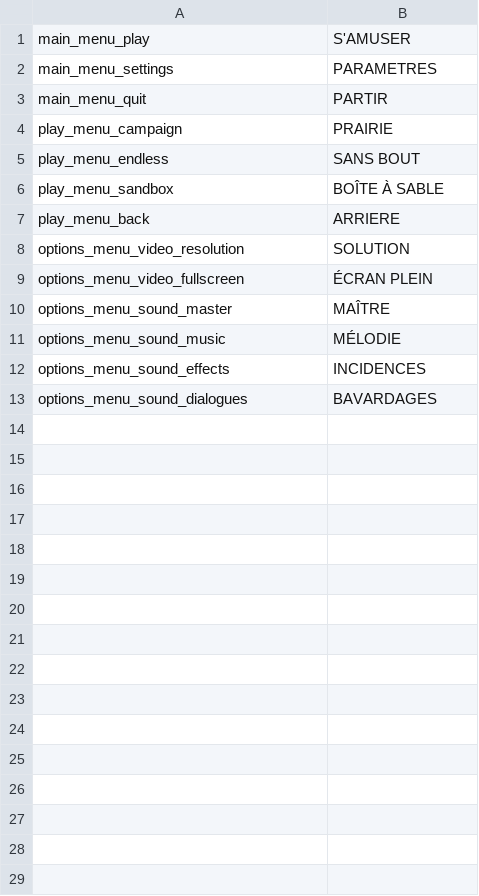
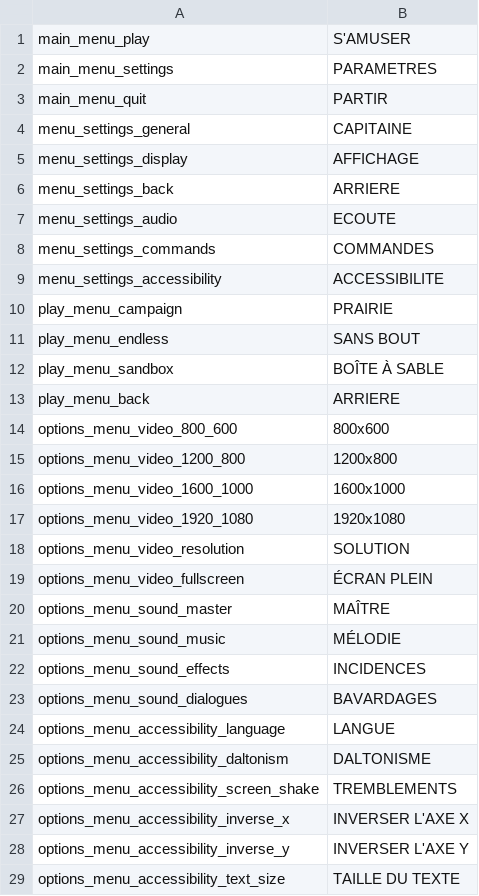
Before and after one commit to tom-bourjala/ISEN-ALG-TLE, a CSV file: Build/assets/localisation/fr_CA.csv, drawn as a sheet.

Commit message:
implemented back button for settings and main menu implemented panel buttons for settings implemented texts for settings implemented fullscreen button in settings TODO : Language + Screen size choice system with arrows, implementation of sliders for sounds, implementation of KeyPress system for commands
Co-authored-by: Tom Bourjala <TerraS77@users.noreply.github.com>

```diff
--- a/Build/assets/localisation/fr_CA.csv
+++ b/Build/assets/localisation/fr_CA.csv
@@ -3,2 +3,8 @@ main_menu_settings;PARAMETRES
 main_menu_quit;PARTIR
+menu_settings_general;CAPITAINE
+menu_settings_display;AFFICHAGE
+menu_settings_back;ARRIERE
+menu_settings_audio;ECOUTE
+menu_settings_commands;COMMANDES
+menu_settings_accessibility;ACCESSIBILITE
 play_menu_campaign;PRAIRIE
@@ -7,2 +13,6 @@ play_menu_sandbox;BOÎTE À SABLE
 play_menu_back;ARRIERE
+options_menu_video_800_600;800x600
+options_menu_video_1200_800;1200x800
+options_menu_video_1600_1000;1600x1000
+options_menu_video_1920_1080;1920x1080
 options_menu_video_resolution;SOLUTION
@@ -13 +23,7 @@ options_menu_sound_effects;INCIDENCES
 options_menu_sound_dialogues;BAVARDAGES
+options_menu_accessibility_language;LANGUE
+options_menu_accessibility_daltonism;DALTONISME
+options_menu_accessibility_screen_shake;TREMBLEMENTS
+options_menu_accessibility_inverse_x;INVERSER L'AXE X
+options_menu_accessibility_inverse_y;INVERSER L'AXE Y
+options_menu_accessibility_text_size;TAILLE DU TEXTE
```
Also changed, not shown: Build/assets/localisation/en_US.csv, Build/assets/localisation/fr_FR.csv, 9 other files.
